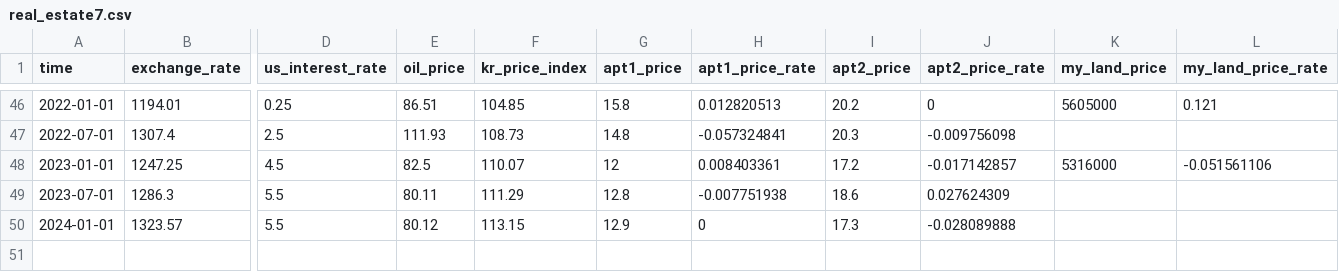
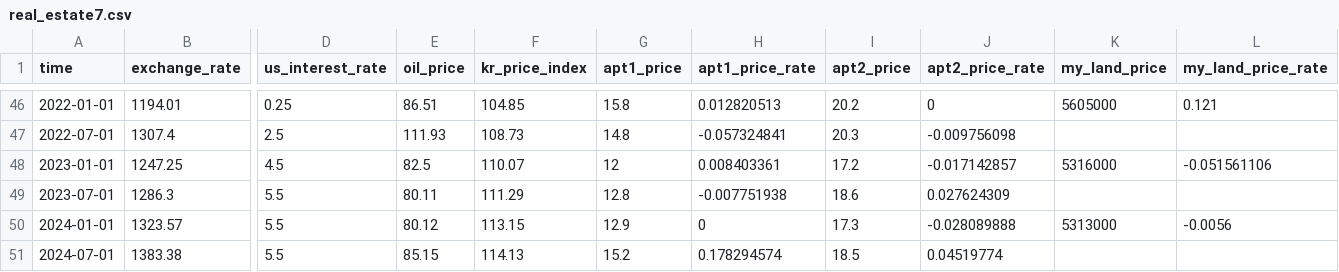
Before and after one commit to patbaek88/Real_Estate, a CSV file: real_estate7.csv, drawn as a sheet; only a part is shown, gaps mark what is left out; rows hold the shown columns only; the diff names each change by its address in the sheet, - before the commit and + after, or states it on an @@ line.

Commit message:
Update real_estate7.csv

```diff
--- a/real_estate7.csv
+++ b/real_estate7.csv
-K50 (my_land_price): (empty)
+K50 (my_land_price): 5313000
-L50 (my_land_price_rate): (empty)
+L50 (my_land_price_rate): -0.0056
+row 51: 2024-07-01 | 1383.38 | 5.5 | 85.15 | 114.13 | 15.2 | 0.178294574 | 18.5 | 0.04519774
```
